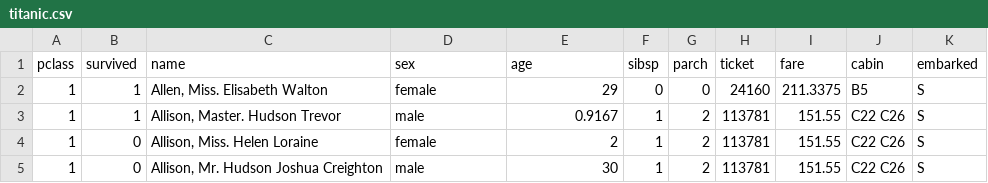
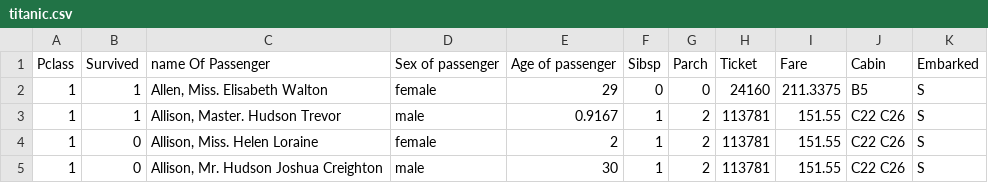
Before and after one commit to datasciencecampus/af_introduction_to_r, a CSV file: Data/titanic.csv, drawn as a sheet; only a part is shown.

```diff
--- a/Data/titanic.csv
+++ b/Data/titanic.csv
@@ -1,2 +1,2 @@
-pclass,survived,name,sex,age,sibsp,parch,ticket,fare,cabin,embarked
+Pclass,Survived,name Of Passenger,Sex of passenger,Age of passenger,Sibsp,Parch,Ticket,Fare,Cabin,Embarked
 1,1,"Allen, Miss. Elisabeth Walton",female,29,0,0,24160,211.3375,B5,S
```
Also changed, not shown: 3 other files.
